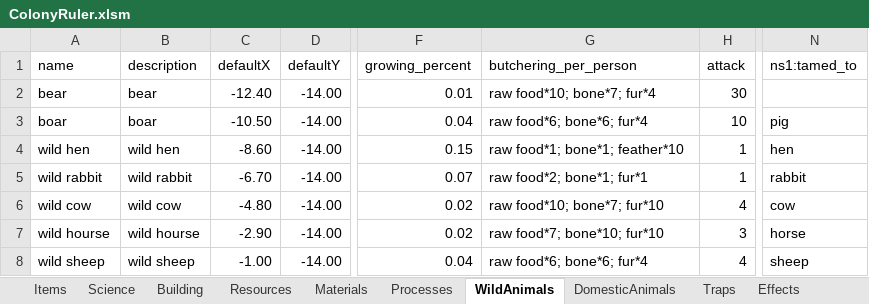
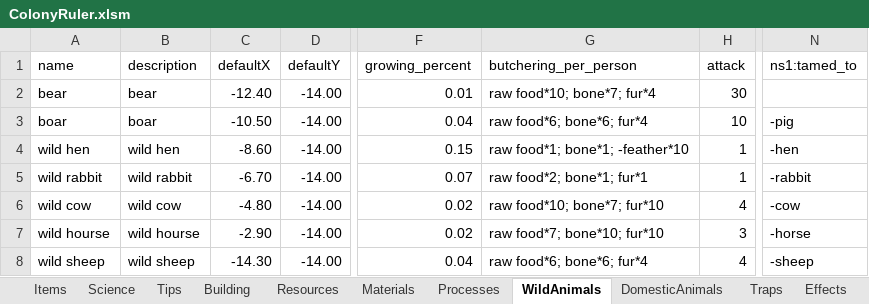
Before and after one commit to Ckpyt/ColonyRuler-code, an Excel workbook: ColonyRuler.xlsm, sheet WildAnimals, drawn as a sheet; only a part is shown, gaps mark what is left out; values as stored, in another font and other column widths than the file's, no borders; table styles not drawn; the diff names each change by its address in the sheet, - before the commit and + after, or states it on an @@ line.

```diff
--- a/ColonyRuler.xlsm (sheet WildAnimals)
+++ b/ColonyRuler.xlsm (sheet WildAnimals)
+sheet tab: Tips
-N3 (ns1:tamed_to): pig
+N3 (ns1:tamed_to): -pig
-G4 (butchering_per_person): raw food*1; bone*1; feather*10
+G4 (butchering_per_person): raw food*1; bone*1; -feather*10
-N4 (ns1:tamed_to): hen
+N4 (ns1:tamed_to): -hen
-N5 (ns1:tamed_to): rabbit
+N5 (ns1:tamed_to): -rabbit
-N6 (ns1:tamed_to): cow
+N6 (ns1:tamed_to): -cow
-N7 (ns1:tamed_to): horse
+N7 (ns1:tamed_to): -horse
-C8 (defaultX): -1.00
+C8 (defaultX): -14.30
-N8 (ns1:tamed_to): sheep
+N8 (ns1:tamed_to): -sheep
```
Also changed, not shown: sheet DomesticAnimals, sheet Sheet1, sheet Materials, sheet Science, sheet Items, sheet Traps, 1 more sheet, formulas that keep their value, 41 other files.
